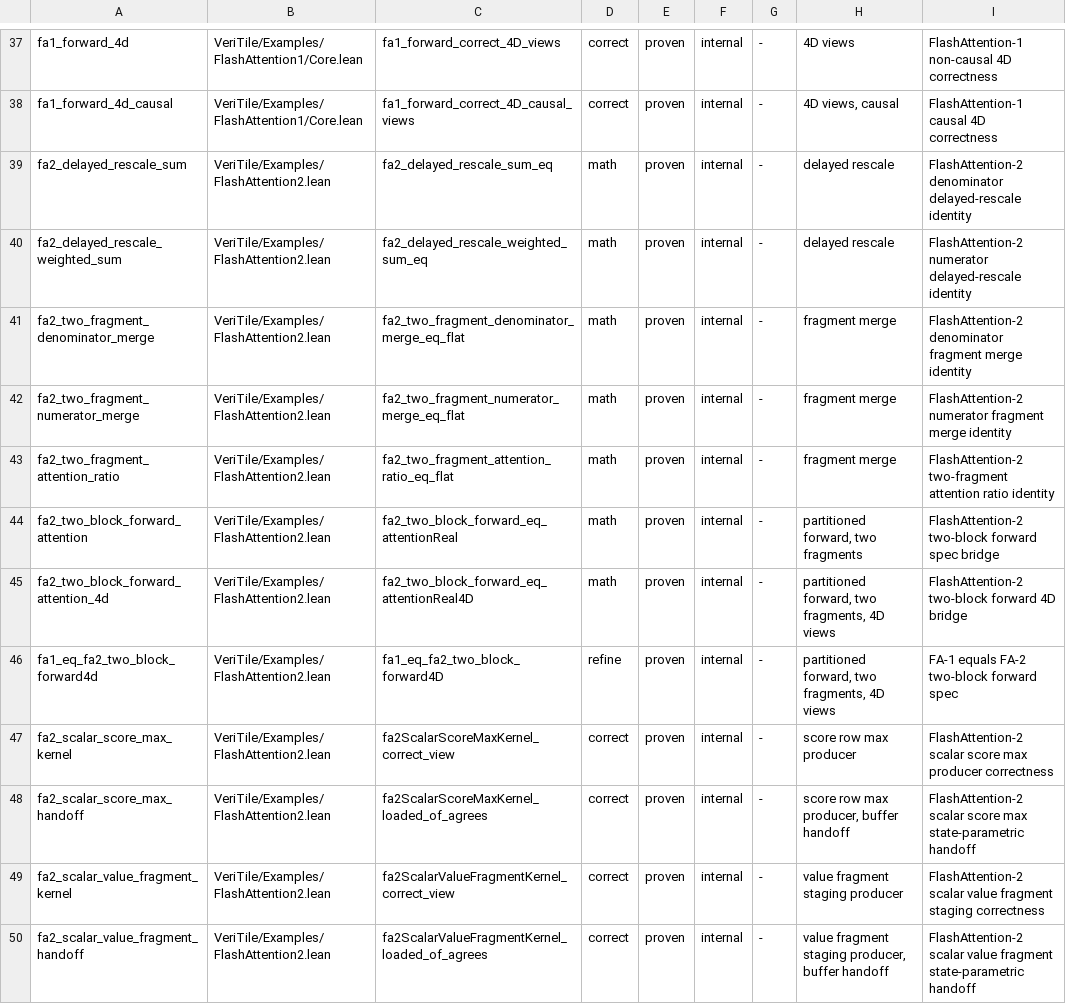
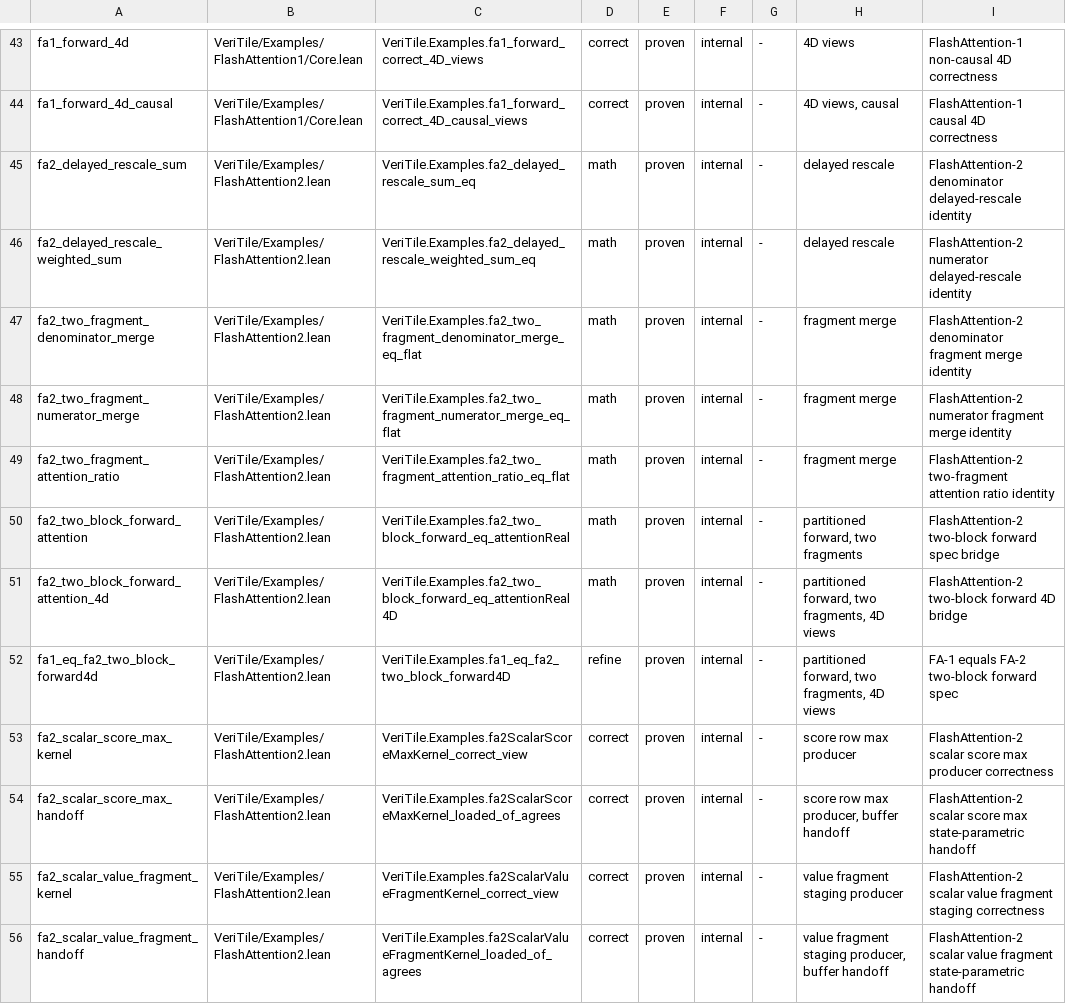
Before and after one commit to Lizn-zn/VeriTile, a TSV file: scripts/kernel-manifest.tsv, drawn as a sheet; only a part is shown, gaps mark what is left out; addresses are those after the commit; the diff covers the shown part only; the diff names each change by its address in the sheet, - before the commit and + after, or states it on an @@ line.

```diff
--- a/scripts/kernel-manifest.tsv
+++ b/scripts/kernel-manifest.tsv
-C43: fa1_forward_correct_4D_views
+C43: VeriTile.Examples.fa1_forward_correct_4D_views
-C44: fa1_forward_correct_4D_causal_views
+C44: VeriTile.Examples.fa1_forward_correct_4D_causal_views
-C45: fa2_delayed_rescale_sum_eq
+C45: VeriTile.Examples.fa2_delayed_rescale_sum_eq
-C46: fa2_delayed_rescale_weighted_sum_eq
+C46: VeriTile.Examples.fa2_delayed_rescale_weighted_sum_eq
-C47: fa2_two_fragment_denominator_merge_eq_flat
+C47: VeriTile.Examples.fa2_two_fragment_denominator_merge_eq_flat
-C48: fa2_two_fragment_numerator_merge_eq_flat
+C48: VeriTile.Examples.fa2_two_fragment_numerator_merge_eq_flat
-C49: fa2_two_fragment_attention_ratio_eq_flat
+C49: VeriTile.Examples.fa2_two_fragment_attention_ratio_eq_flat
-C50: fa2_two_block_forward_eq_attentionReal
+C50: VeriTile.Examples.fa2_two_block_forward_eq_attentionReal
-C51: fa2_two_block_forward_eq_attentionReal4D
+C51: VeriTile.Examples.fa2_two_block_forward_eq_attentionReal4D
-C52: fa1_eq_fa2_two_block_forward4D
+C52: VeriTile.Examples.fa1_eq_fa2_two_block_forward4D
-C53: fa2ScalarScoreMaxKernel_correct_view
+C53: VeriTile.Examples.fa2ScalarScoreMaxKernel_correct_view
-C54: fa2ScalarScoreMaxKernel_loaded_of_agrees
+C54: VeriTile.Examples.fa2ScalarScoreMaxKernel_loaded_of_agrees
-C55: fa2ScalarValueFragmentKernel_correct_view
+C55: VeriTile.Examples.fa2ScalarValueFragmentKernel_correct_view
-C56: fa2ScalarValueFragmentKernel_loaded_of_agrees
+C56: VeriTile.Examples.fa2ScalarValueFragmentKernel_loaded_of_agrees
```
Also changed, not shown: 6 added rows and 136 edited cells elsewhere in this file.
